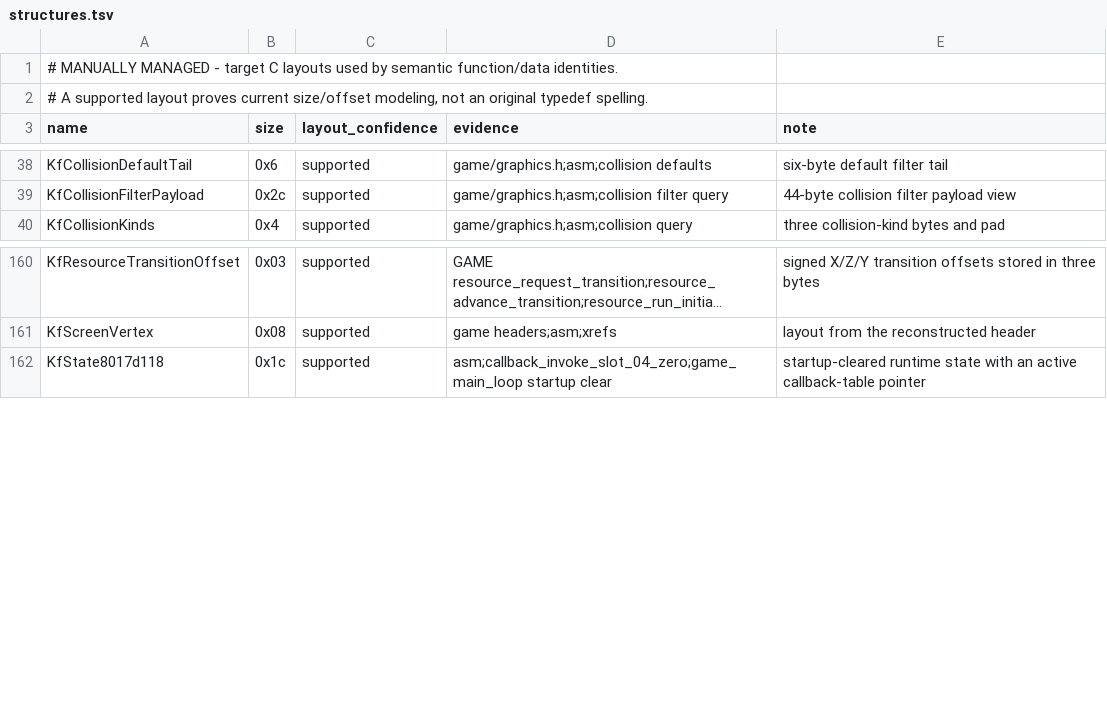
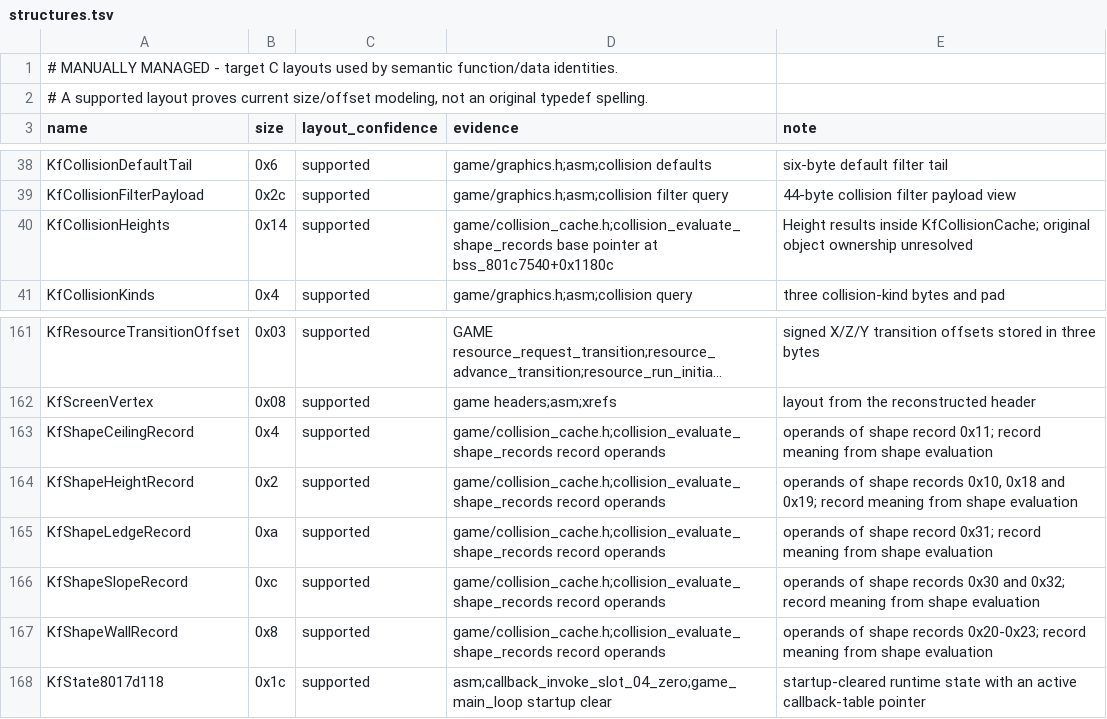
Before and after one commit to sushi-shi/kings-field-2-decomp, a TSV file: config/retail/structures.tsv, drawn as a sheet; only a part is shown, gaps mark what is left out; long unchanged cells end in …; the diff names each change by its address in the sheet, - before the commit and + after, or states it on an @@ line.

```diff
--- a/config/retail/structures.tsv
+++ b/config/retail/structures.tsv
+row 40: KfCollisionHeights | 0x14 | supported | game/collision_cache.h;collision_evaluate_shape_records base pointer at bss_801c7540+0x1180c | Height results inside KfCollisionCache; original object ownership unresolved
+row 163: KfShapeCeilingRecord | 0x4 | supported | game/collision_cache.h;collision_evaluate_shape_records record operands | operands of shape record 0x11; record meaning from shape evaluation
+row 164: KfShapeHeightRecord | 0x2 | supported | game/collision_cache.h;collision_evaluate_shape_records record operands | operands of shape records 0x10, 0x18 and 0x19; record meaning from shape evaluation
+row 165: KfShapeLedgeRecord | 0xa | supported | game/collision_cache.h;collision_evaluate_shape_records record operands | operands of shape record 0x31; record meaning from shape evaluation
+row 166: KfShapeSlopeRecord | 0xc | supported | game/collision_cache.h;collision_evaluate_shape_records record operands | operands of shape records 0x30 and 0x32; record meaning from shape evaluation
+row 167: KfShapeWallRecord | 0x8 | supported | game/collision_cache.h;collision_evaluate_shape_records record operands | operands of shape records 0x20-0x23; record meaning from shape evaluation
```
Also changed, not shown: config/retail/structure_fields.tsv, 3 other files.
